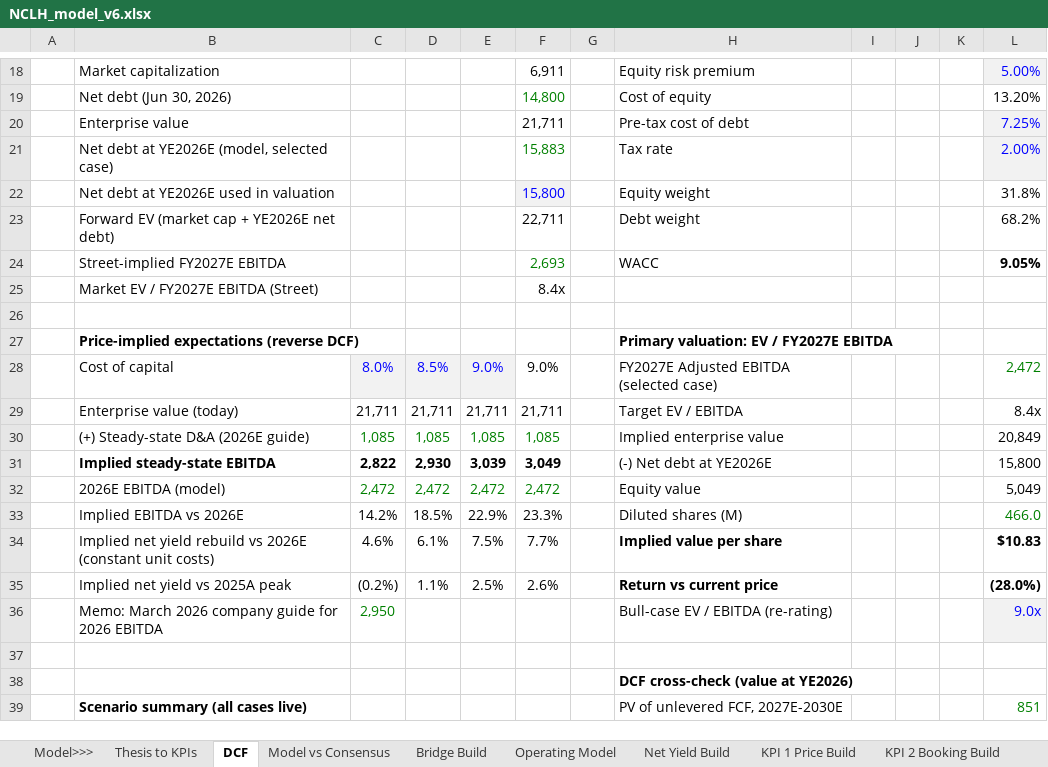
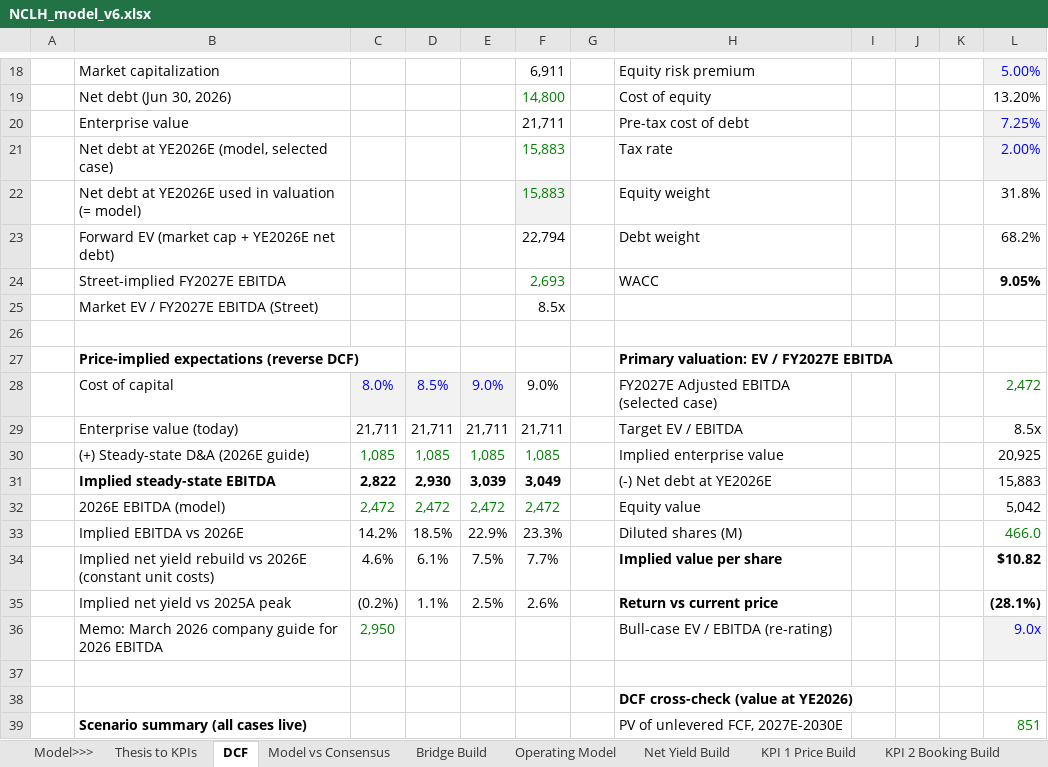
Before and after one commit to zwkhd2k4vf-create/Citadel-stock-pitch, an Excel workbook: NCLH_model_v6.xlsx, sheet DCF, drawn as a sheet; only a part is shown, gaps mark what is left out; values as stored, in another font and other column widths than the file's, no borders; the diff covers the shown part only; the diff names each change by its address in the sheet, - before the commit and + after, or states it on an @@ line.

```diff
--- a/NCLH_model_v6.xlsx (sheet DCF)
+++ b/NCLH_model_v6.xlsx (sheet DCF)
-B22: Net debt at YE2026E used in valuation
+B22: Net debt at YE2026E used in valuation (= model)
-F22: 15,800
+F22: 15,883
-F22 text colour: #0000FF
+F22 text colour: #008000
-F23: 22,711
+F23: 22,794
-F25: 8.4x
+F25: 8.5x
-L29: 8.4x
+L29: 8.5x
-L30: 20,849
+L30: 20,925
-L31: 15,800
+L31: 15,883
-L32: 5,049
+L32: 5,042
-L34: $10.83
+L34: $10.82
-L35: (28.0%)
+L35: (28.1%)
```
Also changed, not shown: 52 edited cells elsewhere in this sheet, sheet Thesis to KPIs, sheet Model vs Consensus, sheet KPI 1 Price Build, sheet Model>>>, sheet Consensus, sheet Exhibit Data, formulas that keep their value, 8 other files.
